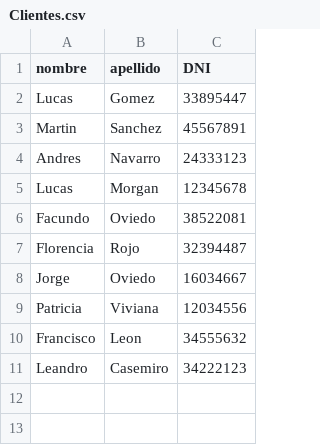
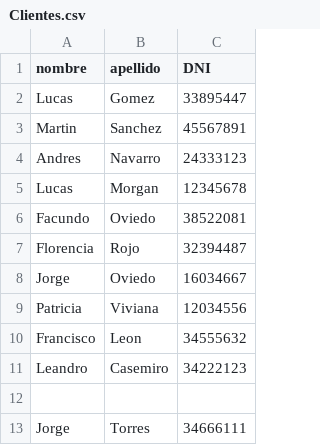
Before and after one commit to FacundoNicolasOviedo/IFTS-11-2C-DOO-2025, a CSV file: Clientes.csv, drawn as a sheet.

```diff
--- a/Clientes.csv
+++ b/Clientes.csv
@@ -11 +11,3 @@ Francisco,Leon,34555632
 Leandro,Casemiro,34222123
+
+Jorge,Torres,34666111
```
Also changed, not shown: 7 other files.
